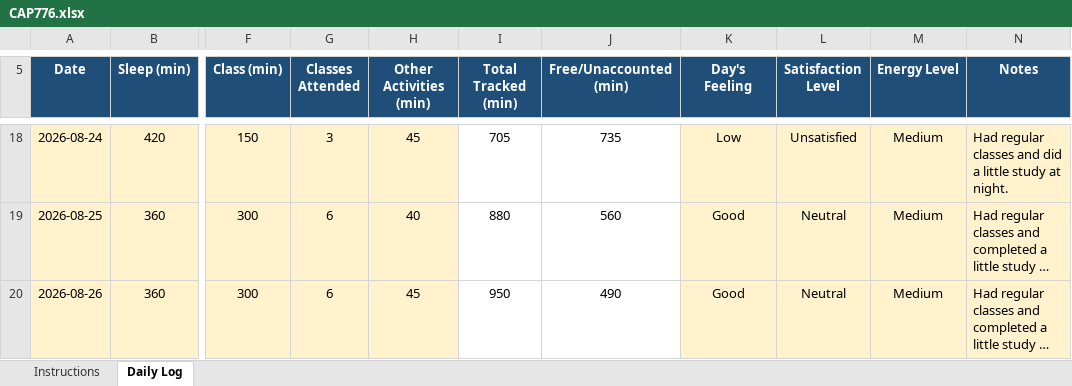
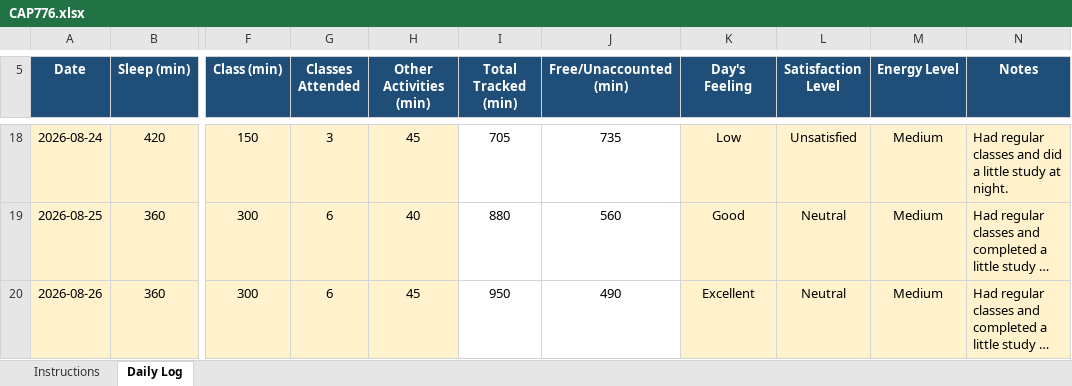
Before and after one commit to anishmm098/daily-routine, an Excel workbook: CAP776.xlsx, sheet Daily Log, drawn as a sheet; only a part is shown, gaps mark what is left out; long unchanged cells end in …; values as stored, in another font and other column widths than the file's, no borders; conditional formats not drawn; the diff names each change by its address in the sheet, - before the commit and + after, or states it on an @@ line.

Commit message:
Update CAP776.xlsx

```diff
--- a/CAP776.xlsx (sheet Daily Log)
+++ b/CAP776.xlsx (sheet Daily Log)
-K20 (Day's Feeling): Good
+K20 (Day's Feeling): Excellent
```
